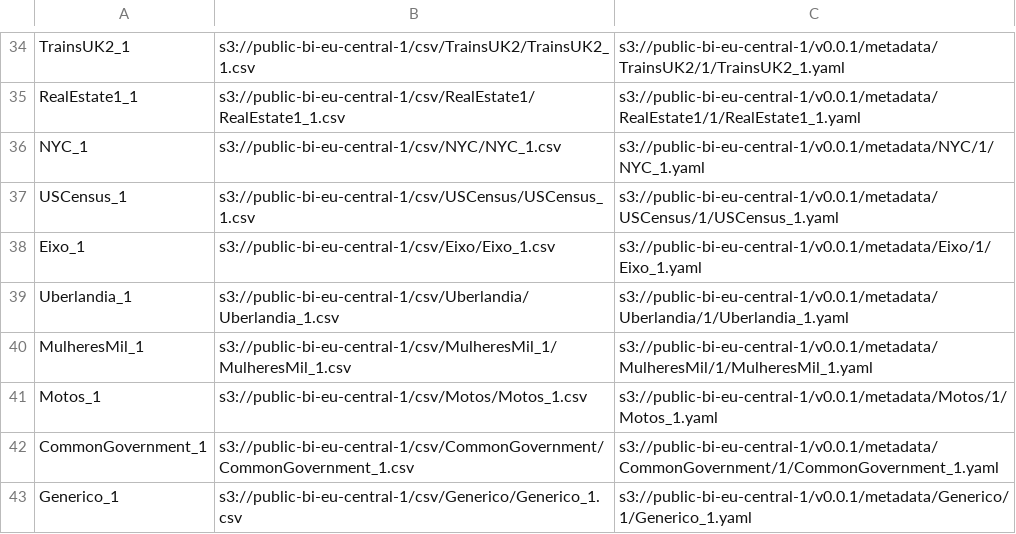
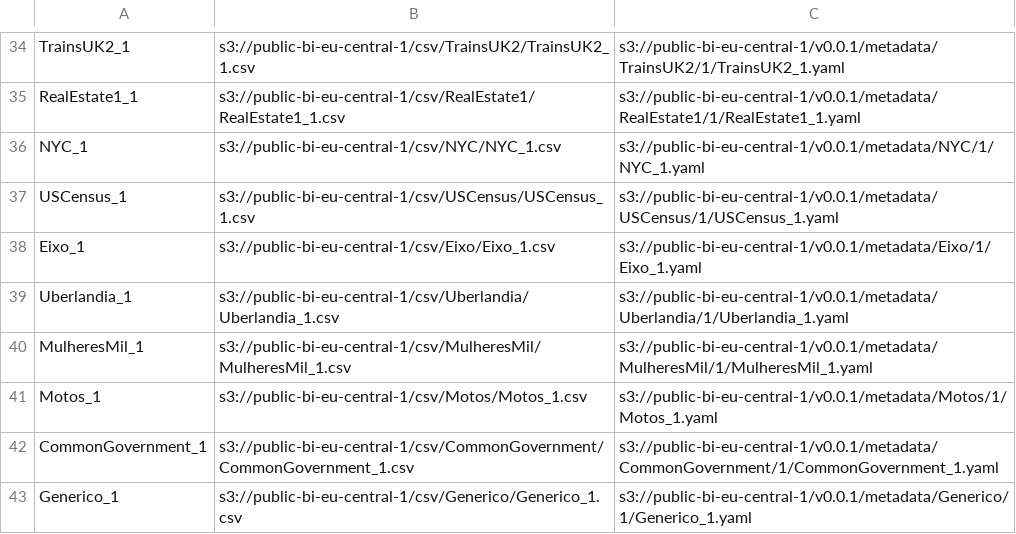
Before and after one commit to seb711/btrblocks, a CSV file: tools/benchmark-blocksize/datasets.csv, drawn as a sheet; only a part is shown, gaps mark what is left out.

```diff
--- a/tools/benchmark-blocksize/datasets.csv
+++ b/tools/benchmark-blocksize/datasets.csv
@@ -39,3 +39,3 @@ Eixo_1, s3://public-bi-eu-central-1/csv/Eixo/Eixo_1.csv, s3://public-bi-eu-centr
 Uberlandia_1, s3://public-bi-eu-central-1/csv/Uberlandia/Uberlandia_1.csv, s3://public-bi-eu-central-1/v0.0.1/metadata/Uberlandia/1/Uberlandia_1.yaml
-MulheresMil_1, s3://public-bi-eu-central-1/csv/MulheresMil_1/MulheresMil_1.csv, s3://public-bi-eu-central-1/v0.0.1/metadata/MulheresMil/1/MulheresMil_1.yaml
+MulheresMil_1, s3://public-bi-eu-central-1/csv/MulheresMil/MulheresMil_1.csv, s3://public-bi-eu-central-1/v0.0.1/metadata/MulheresMil/1/MulheresMil_1.yaml
 Motos_1, s3://public-bi-eu-central-1/csv/Motos/Motos_1.csv, s3://public-bi-eu-central-1/v0.0.1/metadata/Motos/1/Motos_1.yaml
```
